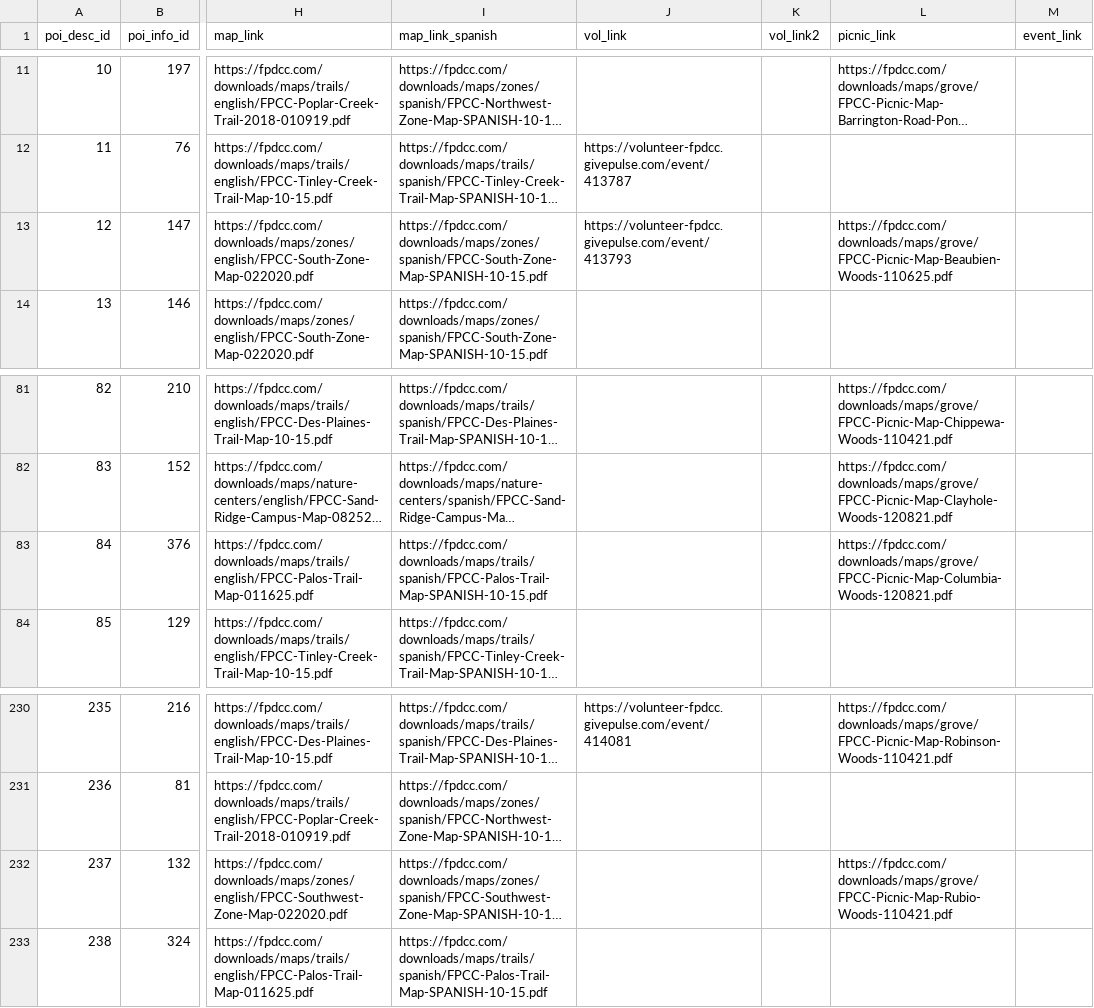
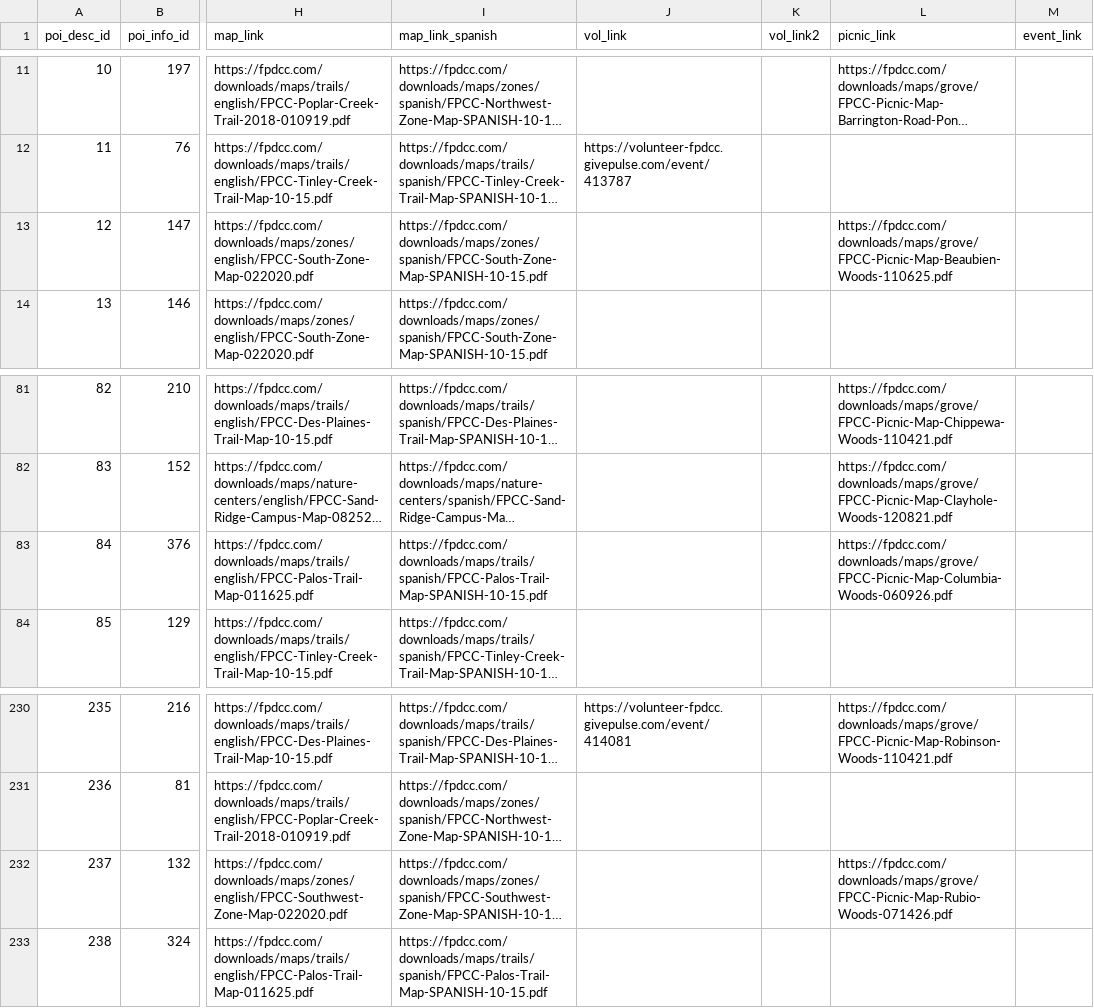
Before and after one commit to fpdcc/webmap_data_updates, a CSV file: map data/poi_desc.csv, drawn as a sheet; only a part is shown, gaps mark what is left out; long unchanged cells end in …; the diff names each change by its address in the sheet, - before the commit and + after, or states it on an @@ line.

Commit message:
Data updates 7/29/26

```diff
--- a/map data/poi_desc.csv
+++ b/map data/poi_desc.csv
-J13 (vol_link): https://volunteer-fpdcc.givepulse.com/event/413793
+J13 (vol_link): (empty)
-L83 (picnic_link): https://fpdcc.com/downloads/maps/grove/FPCC-Picnic-Map-Columbia-Woods-120821.pdf
+L83 (picnic_link): https://fpdcc.com/downloads/maps/grove/FPCC-Picnic-Map-Columbia-Woods-060926.pdf
-L232 (picnic_link): https://fpdcc.com/downloads/maps/grove/FPCC-Picnic-Map-Rubio-Woods-110421.pdf
+L232 (picnic_link): https://fpdcc.com/downloads/maps/grove/FPCC-Picnic-Map-Rubio-Woods-071426.pdf
```
Also changed, not shown: map data/picnicgroves.csv, map data/points_of_interest.csv, 1 other file.
